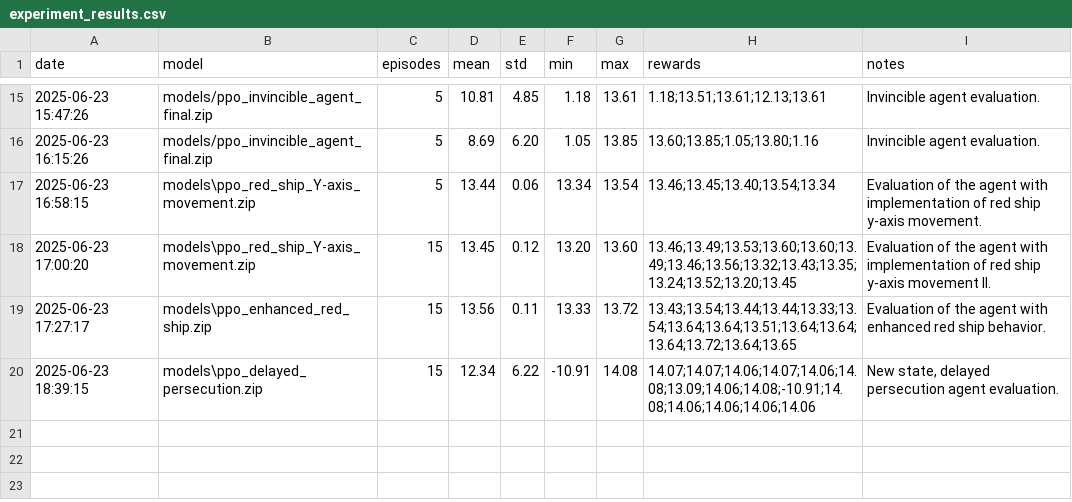
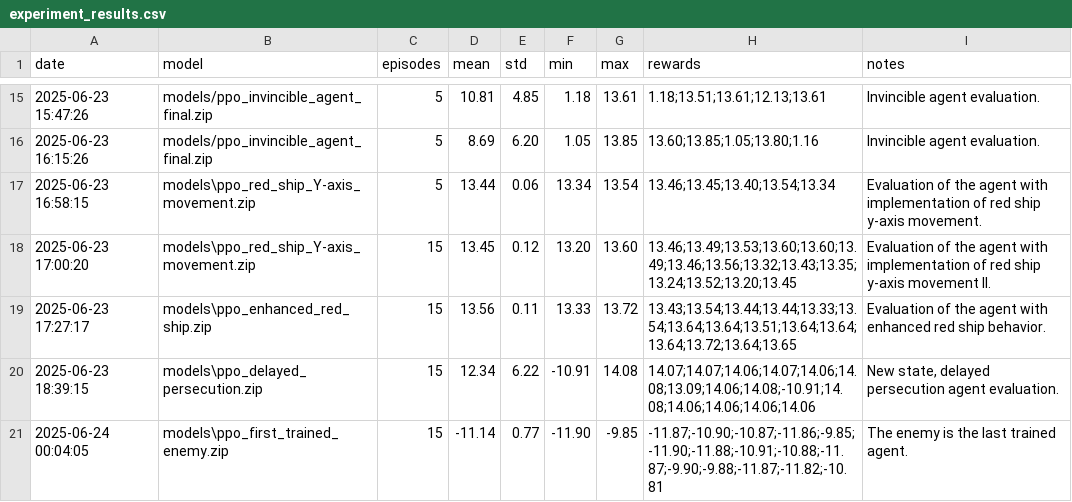
Before and after one commit to nicurrego/Galaxy_arena, a CSV file: logs/experiment_results.csv, drawn as a sheet; only a part is shown, gaps mark what is left out.

Commit message:
docs(logs): saved ppo model trained with last trained agent as enemy

```diff
--- a/logs/experiment_results.csv
+++ b/logs/experiment_results.csv
@@ -20 +20,2 @@ date,model,episodes,mean,std,min,max,rewards,notes
 "2025-06-23 18:39:15","models\ppo_delayed_persecution.zip","15","12.34","6.22","-10.91","14.08","14.07;14.07;14.06;14.07;14.06;14.08;13.09;14.06;14.08;-10.91;14.08;14.06;14.06;14.06;14.06","New state, delayed persecution agent evaluation."
+"2025-06-24 00:04:05","models\ppo_first_trained_enemy.zip","15","-11.14","0.77","-11.90","-9.85","-11.87;-10.90;-10.87;-11.86;-9.85;-11.90;-11.88;-10.91;-10.88;-11.87;-9.90;-9.88;-11.87;-11.82;-10.81","The enemy is the last trained agent."
```
Also changed, not shown: 5 other files.
